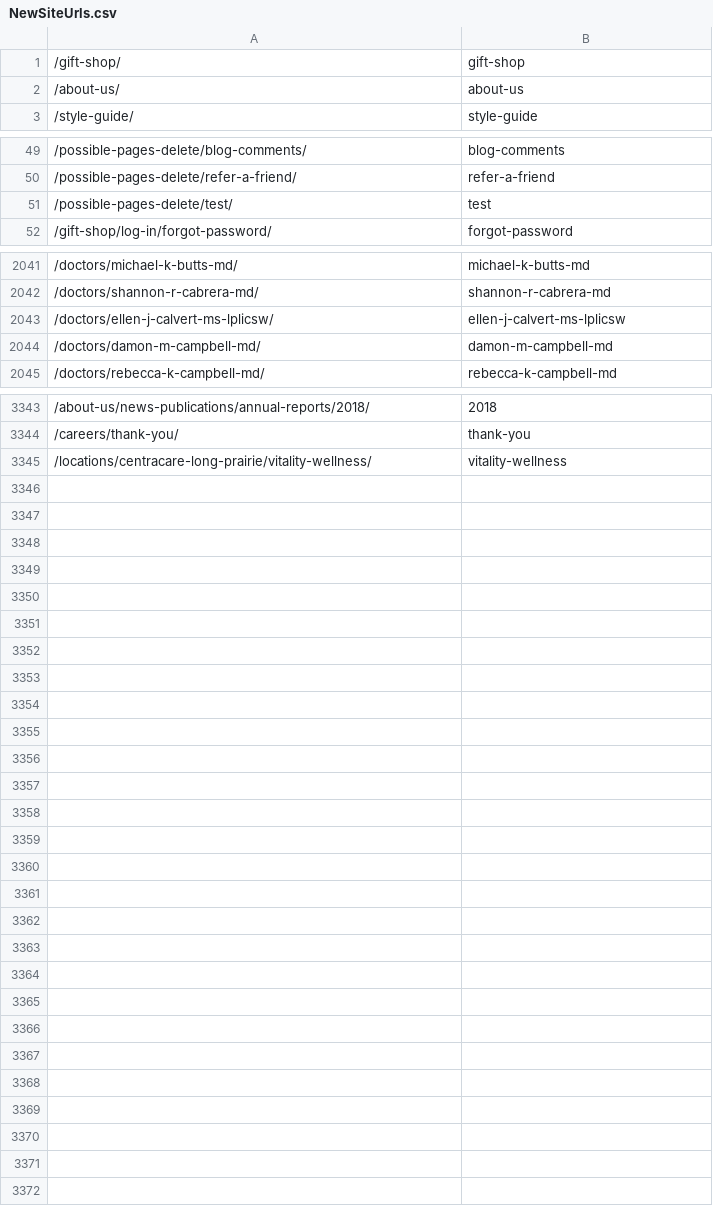
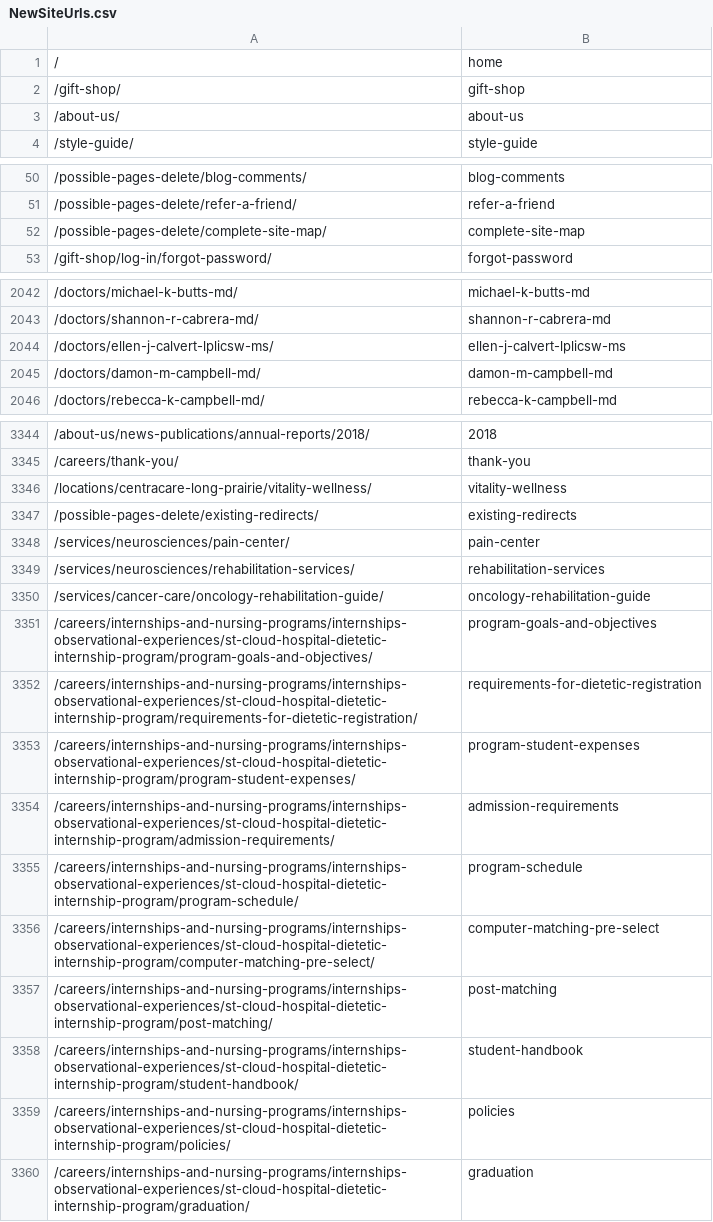
Before and after one commit to tdarrow7/RedirectMachine, a CSV file: NewSiteUrls.csv, drawn as a sheet; only a part is shown, gaps mark what is left out.

```diff
--- a/NewSiteUrls.csv
+++ b/NewSiteUrls.csv
@@ -1 +1,2 @@
+/,home
 /gift-shop/,gift-shop
@@ -50,3 +51,3 @@
 /possible-pages-delete/refer-a-friend/,refer-a-friend
-/possible-pages-delete/test/,test
+/possible-pages-delete/complete-site-map/,complete-site-map
 /gift-shop/log-in/forgot-password/,forgot-password
@@ -2042,3 +2043,3 @@
 /doctors/shannon-r-cabrera-md/,shannon-r-cabrera-md
-/doctors/ellen-j-calvert-ms-lplicsw/,ellen-j-calvert-ms-lplicsw
+/doctors/ellen-j-calvert-lplicsw-ms/,ellen-j-calvert-lplicsw-ms
 /doctors/damon-m-campbell-md/,damon-m-campbell-md
@@ -3345 +3346,15 @@
 /locations/centracare-long-prairie/vitality-wellness/,vitality-wellness
+/possible-pages-delete/existing-redirects/,existing-redirects
+/services/neurosciences/pain-center/,pain-center
+/services/neurosciences/rehabilitation-services/,rehabilitation-services
+/services/cancer-care/oncology-rehabilitation-guide/,oncology-rehabilitation-guide
+/careers/internships-and-nursing-programs/internships-observational-experiences/st-cloud-hospital-dietetic-internship-program/program-goals-and-objectives/,program-goals-and-objectives
+/careers/internships-and-nursing-programs/internships-observational-experiences/st-cloud-hospital-dietetic-internship-program/requirements-for-dietetic-registration/,requirements-for-dietetic-registration
+/careers/internships-and-nursing-programs/internships-observational-experiences/st-cloud-hospital-dietetic-internship-program/program-student-expenses/,program-student-expenses
+/careers/internships-and-nursing-programs/internships-observational-experiences/st-cloud-hospital-dietetic-internship-program/admission-requirements/,admission-requirements
+/careers/internships-and-nursing-programs/internships-observational-experiences/st-cloud-hospital-dietetic-internship-program/program-schedule/,program-schedule
+/careers/internships-and-nursing-programs/internships-observational-experiences/st-cloud-hospital-dietetic-internship-program/computer-matching-pre-select/,computer-matching-pre-select
+/careers/internships-and-nursing-programs/internships-observational-experiences/st-cloud-hospital-dietetic-internship-program/post-matching/,post-matching
+/careers/internships-and-nursing-programs/internships-observational-experiences/st-cloud-hospital-dietetic-internship-program/student-handbook/,student-handbook
+/careers/internships-and-nursing-programs/internships-observational-experiences/st-cloud-hospital-dietetic-internship-program/policies/,policies
+/careers/internships-and-nursing-programs/internships-observational-experiences/st-cloud-hospital-dietetic-internship-program/graduation/,graduation
```
Also changed, not shown: 4 other files.
